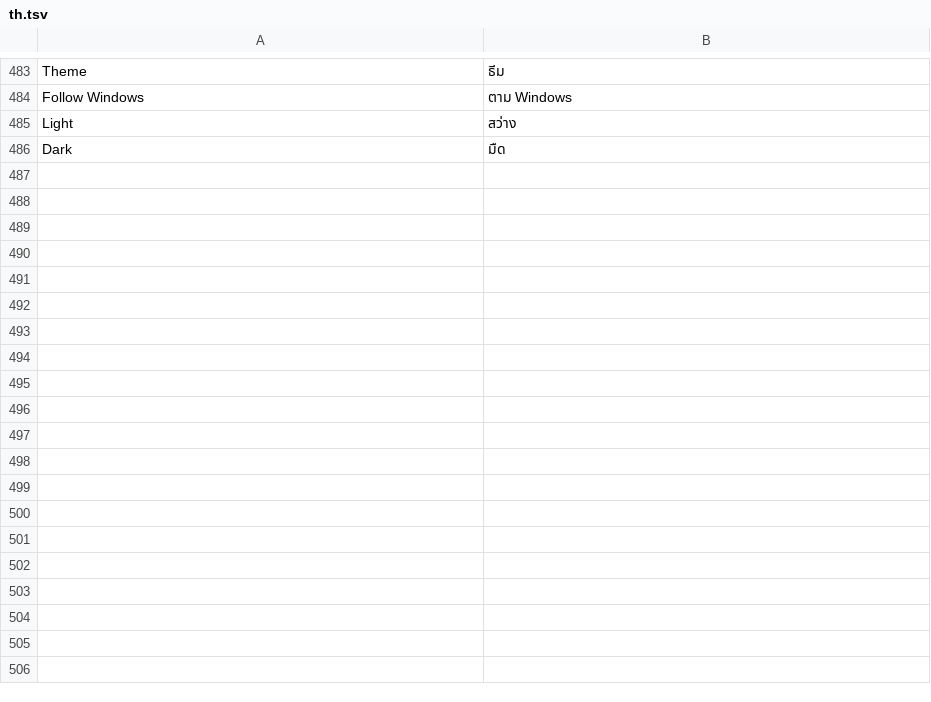
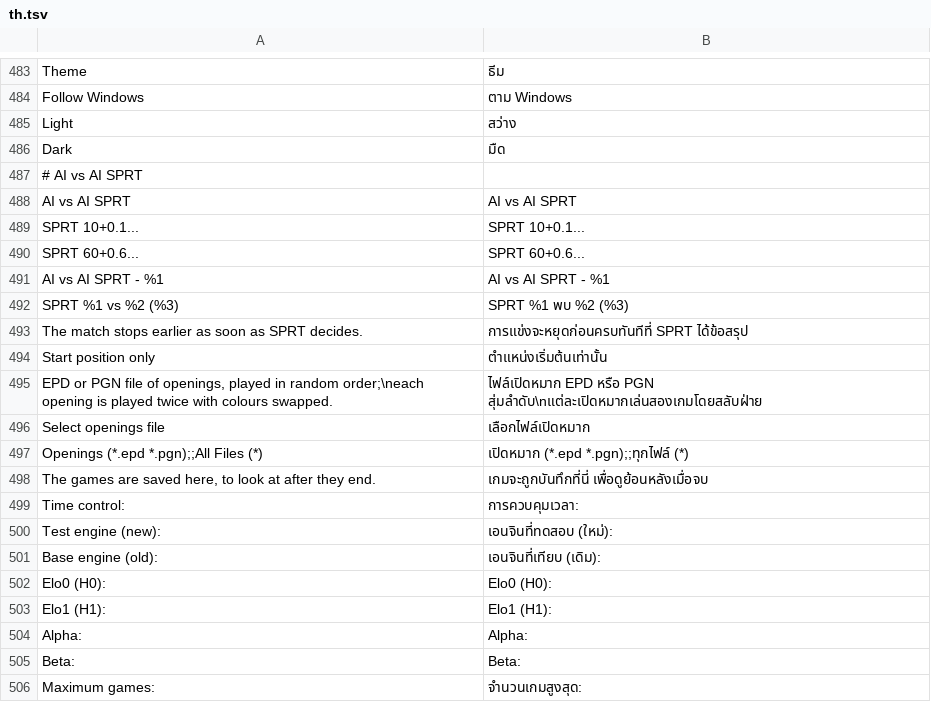
Before and after one commit to kiraro33/cutemakruk, a TSV file: projects/gui/res/i18n/th.tsv, drawn as a sheet; only a part is shown, gaps mark what is left out; the diff covers the shown part only.

```diff
--- a/projects/gui/res/i18n/th.tsv
+++ b/projects/gui/res/i18n/th.tsv
@@ -486 +486,21 @@ Light	สว่าง
 Dark	มืด
+# AI vs AI SPRT
+AI vs AI SPRT	AI vs AI SPRT
+SPRT 10+0.1...	SPRT 10+0.1...
+SPRT 60+0.6...	SPRT 60+0.6...
+AI vs AI SPRT - %1	AI vs AI SPRT - %1
+SPRT %1 vs %2 (%3)	SPRT %1 พบ %2 (%3)
+The match stops earlier as soon as SPRT decides.	การแข่งจะหยุดก่อนครบทันทีที่ SPRT ได้ข้อสรุป
+Start position only	ตำแหน่งเริ่มต้นเท่านั้น
+EPD or PGN file of openings, played in random order;\neach opening is played twice with colours swapped.	ไฟล์เปิดหมาก EPD หรือ PGN สุ่มลำดับ\nแต่ละเปิดหมากเล่นสองเกมโดยสลับฝ่าย
+Select openings file	เลือกไฟล์เปิดหมาก
+Openings (*.epd *.pgn);;All Files (*)	เปิดหมาก (*.epd *.pgn);;ทุกไฟล์ (*)
+The games are saved here, to look at after they end.	เกมจะถูกบันทึกที่นี่ เพื่อดูย้อนหลังเมื่อจบ
+Time control:	การควบคุมเวลา:
+Test engine (new):	เอนจินที่ทดสอบ (ใหม่):
+Base engine (old):	เอนจินที่เทียบ (เดิม):
+Elo0 (H0):	Elo0 (H0):
+Elo1 (H1):	Elo1 (H1):
+Alpha:	Alpha:
+Beta:	Beta:
+Maximum games:	จำนวนเกมสูงสุด:
```
Also changed, not shown: 11 added rows elsewhere in this file, 7 other files.
